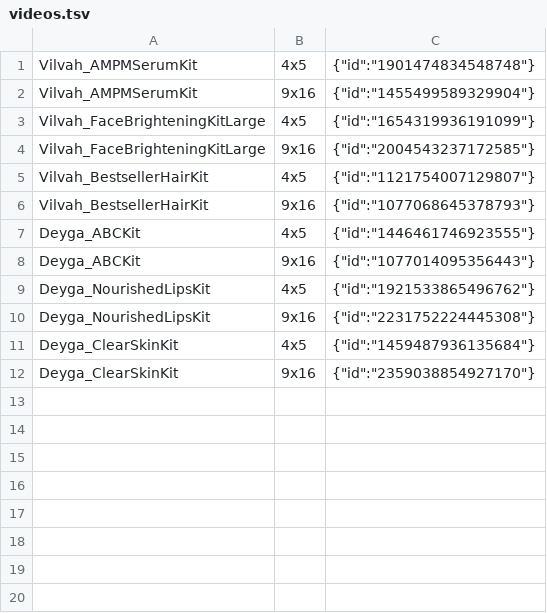
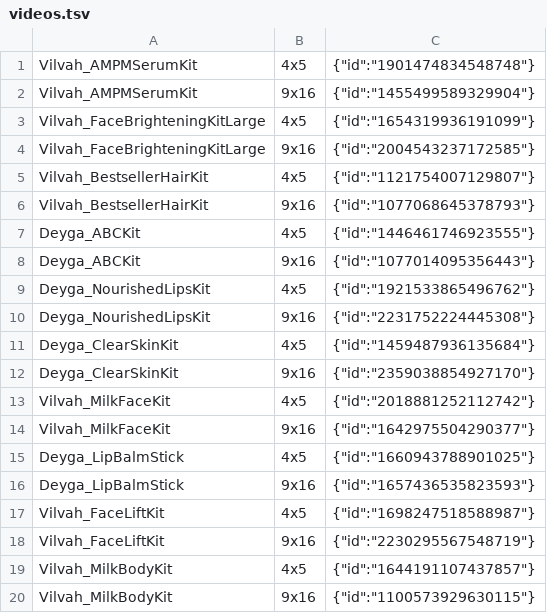
Before and after one commit to lpheavydeals/swansura, a TSV file: docs/ads/meta_setup/videos.tsv, drawn as a sheet; the diff names each change by its address in the sheet, - before the commit and + after, or states it on an @@ line.

```diff
--- a/docs/ads/meta_setup/videos.tsv
+++ b/docs/ads/meta_setup/videos.tsv
+row 13: Vilvah_MilkFaceKit | 4x5 | {"id":"2018881252112742"}
+row 14: Vilvah_MilkFaceKit | 9x16 | {"id":"1642975504290377"}
+row 15: Deyga_LipBalmStick | 4x5 | {"id":"1660943788901025"}
+row 16: Deyga_LipBalmStick | 9x16 | {"id":"1657436535823593"}
+row 17: Vilvah_FaceLiftKit | 4x5 | {"id":"1698247518588987"}
+row 18: Vilvah_FaceLiftKit | 9x16 | {"id":"2230295567548719"}
+row 19: Vilvah_MilkBodyKit | 4x5 | {"id":"1644191107437857"}
+row 20: Vilvah_MilkBodyKit | 9x16 | {"id":"1100573929630115"}
```
Also changed, not shown: docs/ads/meta_setup/thumbs.tsv, 15 other files.
